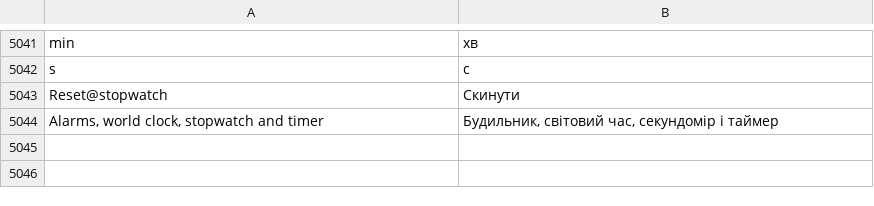
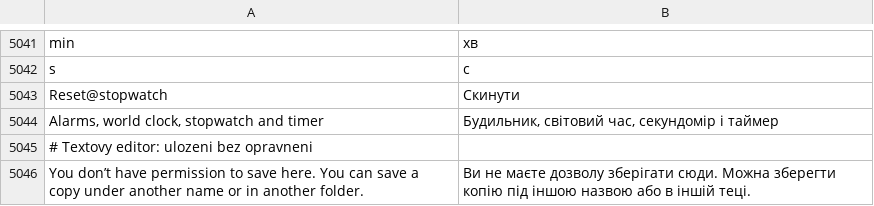
Before and after one commit to luxopes/LuxOS-Arch, a TSV file: packages/luxos-i18n/files/uk.tsv, drawn as a sheet; only a part is shown, gaps mark what is left out; the diff names each change by its address in the sheet, - before the commit and + after, or states it on an @@ line.

Commit message:
Text Editor: tab names are no longer squeezed to '...' with several tabs, saving a read-only file offers Save As (luxos-text, luxos-i18n)

```diff
--- a/packages/luxos-i18n/files/uk.tsv
+++ b/packages/luxos-i18n/files/uk.tsv
+row 5045: # Textovy editor: ulozeni bez opravneni
+row 5046: You don’t have permission to save here. You can save a copy under another name or in another folder. | Ви не маєте дозволу зберігати сюди. Можна зберегти копію під іншою назвою або в іншій теці.
```
Also changed, not shown: packages/luxos-i18n/files/de.tsv, packages/luxos-i18n/files/fr.tsv, 11 other files.
